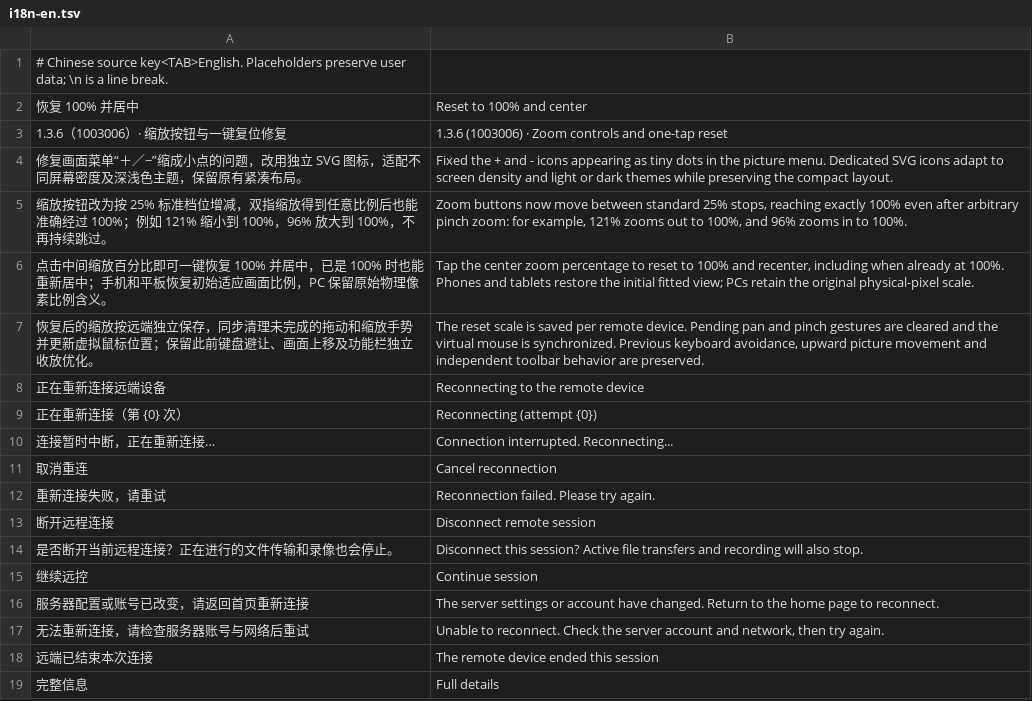
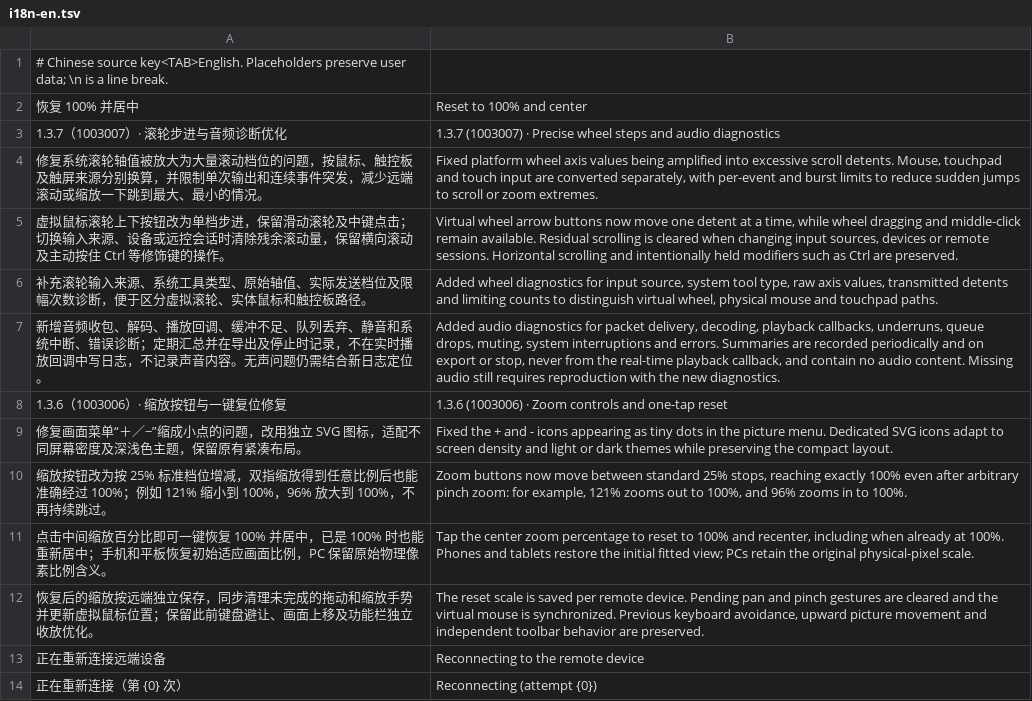
Before and after one commit to oliverhy/StarRustDesk, a TSV file: tools/i18n-en.tsv, drawn as a sheet; only a part is shown; the shorter side is filled out with more unchanged rows; the diff names each change by its address in the sheet, - before the commit and + after, or states it on an @@ line.

Commit message:
Release StarRustDesk 1.3.7: normalize wheel steps and add audio diagnostics

```diff
--- a/tools/i18n-en.tsv
+++ b/tools/i18n-en.tsv
+row 3: 1.3.7（1003007）· 滚轮步进与音频诊断优化 | 1.3.7 (1003007) · Precise wheel steps and audio diagnostics
+row 4: 修复系统滚轮轴值被放大为大量滚动档位的问题，按鼠标、触控板及触屏来源分别换算，并限制单次输出和连续事件突发，减少远端滚动或缩放一下跳到最大、最小的情况。 | Fixed platform wheel axis values being amplified into excessive scroll detents. Mouse, touchpad and touch input are converted separately, with per-event and burst limits to reduce sudden jumps to scroll or zoom extremes.
+row 5: 虚拟鼠标滚轮上下按钮改为单档步进，保留滑动滚轮及中键点击；切换输入来源、设备或远控会话时清除残余滚动量，保留横向滚动及主动按住 Ctrl 等修饰键的操作。 | Virtual wheel arrow buttons now move one detent at a time, while wheel dragging and middle-click remain available. Residual scrolling is cleared when changing input sources, devices or remote sessions. Horizontal scrolling and intentionally held modifiers such as Ctrl are preserved.
+row 6: 补充滚轮输入来源、系统工具类型、原始轴值、实际发送档位及限幅次数诊断，便于区分虚拟滚轮、实体鼠标和触控板路径。 | Added wheel diagnostics for input source, system tool type, raw axis values, transmitted detents and limiting counts to distinguish virtual wheel, physical mouse and touchpad paths.
+row 7: 新增音频收包、解码、播放回调、缓冲不足、队列丢弃、静音和系统中断、错误诊断；定期汇总并在导出及停止时记录，不在实时播放回调中写日志，不记录声音内容。无声问题仍需结合新日志定位。 | Added audio diagnostics for packet delivery, decoding, playback callbacks, underruns, queue drops, muting, system interruptions and errors. Summaries are recorded periodically and on export or stop, never from the real-time playback callback, and contain no audio content. Missing audio still requires reproduction with the new diagnostics.
```
Also changed, not shown: 16 other files.
